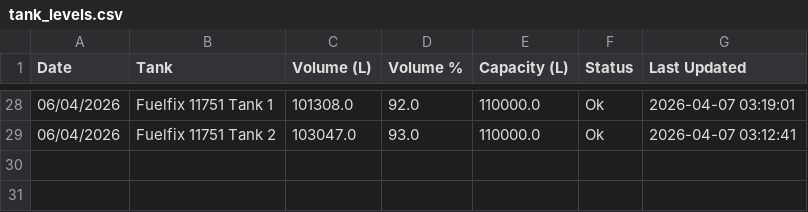
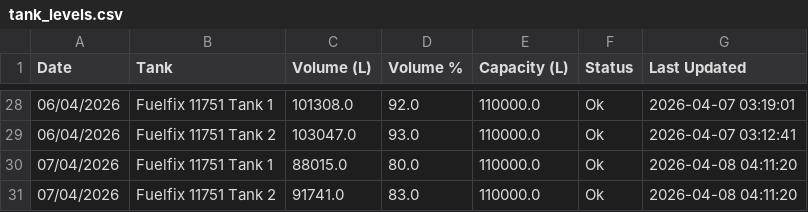
Before and after one commit to neil-noble/NMG, a CSV file: data/tank_levels.csv, drawn as a sheet; only a part is shown, gaps mark what is left out; the diff names each change by its address in the sheet, - before the commit and + after, or states it on an @@ line.

```diff
--- a/data/tank_levels.csv
+++ b/data/tank_levels.csv
+row 30: 07/04/2026 | Fuelfix 11751 Tank 1 | 88015.0 | 80.0 | 110000.0 | Ok | 2026-04-08 04:11:20
+row 31: 07/04/2026 | Fuelfix 11751 Tank 2 | 91741.0 | 83.0 | 110000.0 | Ok | 2026-04-08 04:11:20
```
Also changed, not shown: data/daily_usage.csv, data/forecast.csv, 1 other file.
